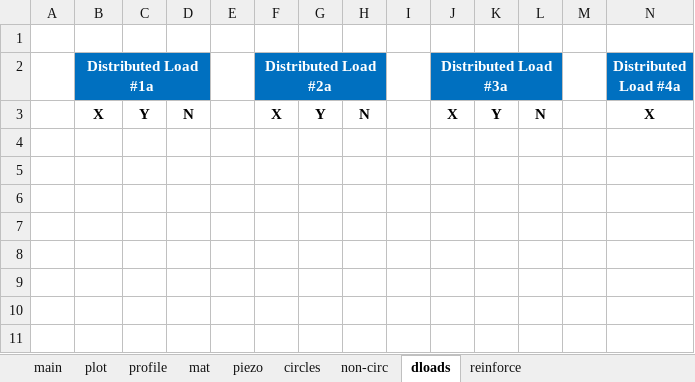
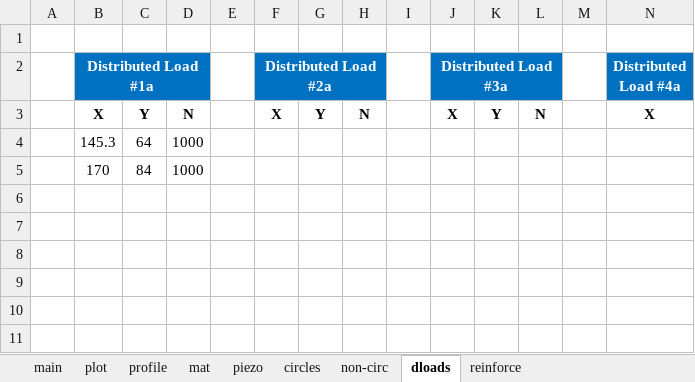
Before and after one commit to njones61/xslope, an Excel workbook: docs/input_template_lface2.xlsx, sheet dloads, drawn as a sheet; only a part is shown; values as stored, in another font and other column widths than the file's, no borders; rows hold the shown columns only; the diff names each change by its address in the sheet, - before the commit and + after, or states it on an @@ line.

```diff
--- a/docs/input_template_lface2.xlsx (sheet dloads)
+++ b/docs/input_template_lface2.xlsx (sheet dloads)
-row 4: (empty)
+row 4:  | 145.3 | 64 | 1000
-row 5: (empty)
+row 5:  | 170 | 84 | 1000
```
Also changed, not shown: charts or pictures, slices.xlsx, thrust_calc_results_center_base.xlsx, 6 other files.
